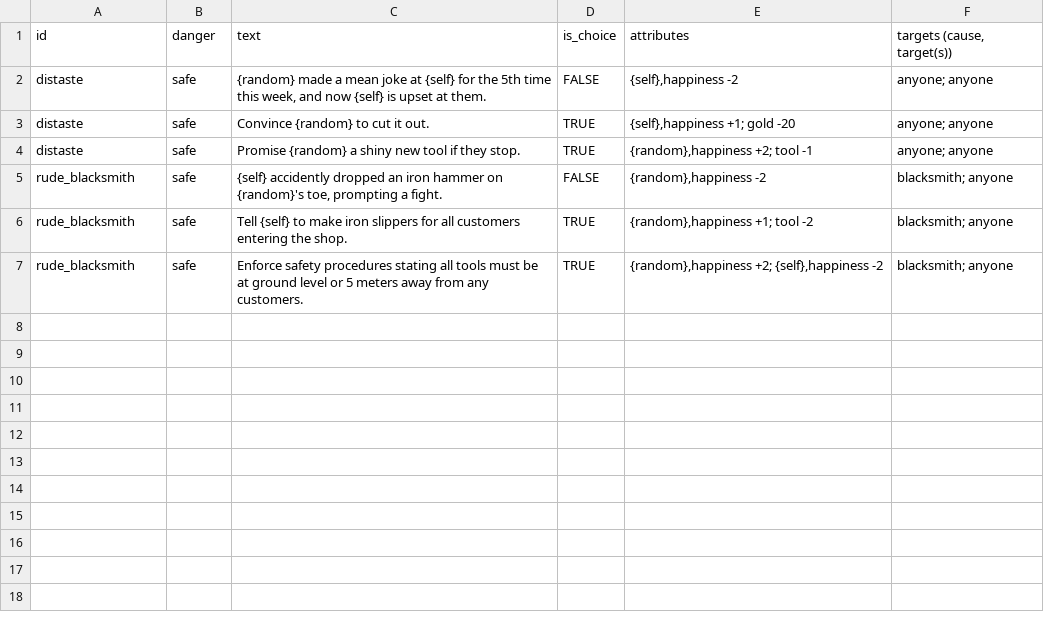
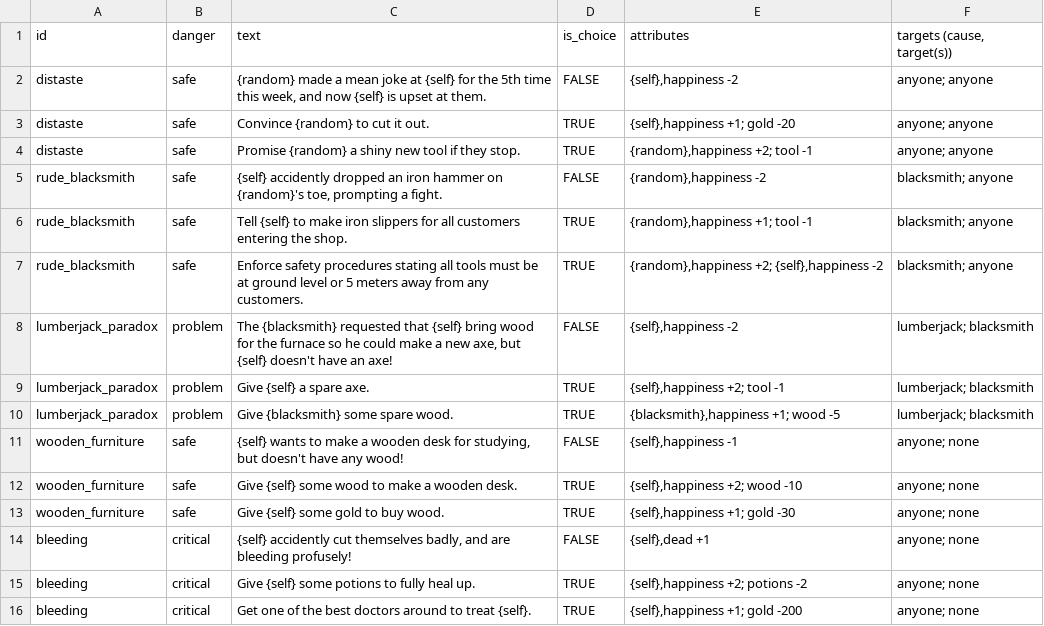
Before and after one commit to morie197/Cost-Village-SoloDevJam11, a CSV file: resources/Jammmy - Sheet1.csv, drawn as a sheet.

Commit message:
[Add] No-target events, death
Added a "death" state which simply removes the person from the village. Also made it so there can be no target for events.

```diff
--- a/resources/Jammmy - Sheet1.csv
+++ b/resources/Jammmy - Sheet1.csv
@@ -5,3 +5,12 @@ distaste,safe,Promise {random} a shiny new tool if they stop.,TRUE,"{random},hap
 rude_blacksmith,safe,"{self} accidently dropped an iron hammer on {random}'s toe, prompting a fight.",FALSE,"{random},happiness -2",blacksmith; anyone
-rude_blacksmith,safe,Tell {self} to make iron slippers for all customers entering the shop.,TRUE,"{random},happiness +1; tool -2",blacksmith; anyone
+rude_blacksmith,safe,Tell {self} to make iron slippers for all customers entering the shop.,TRUE,"{random},happiness +1; tool -1",blacksmith; anyone
 rude_blacksmith,safe,Enforce safety procedures stating all tools must be at ground level or 5 meters away from any customers.,TRUE,"{random},happiness +2; {self},happiness -2",blacksmith; anyone
+lumberjack_paradox,problem,"The {blacksmith} requested that {self} bring wood for the furnace so he could make a new axe, but {self} doesn't have an axe!",FALSE,"{self},happiness -2",lumberjack; blacksmith
+lumberjack_paradox,problem,Give {self} a spare axe.,TRUE,"{self},happiness +2; tool -1",lumberjack; blacksmith
+lumberjack_paradox,problem,Give {blacksmith} some spare wood.,TRUE,"{blacksmith},happiness +1; wood -5",lumberjack; blacksmith
+wooden_furniture,safe,"{self} wants to make a wooden desk for studying, but doesn't have any wood!",FALSE,"{self},happiness -1",anyone; none
+wooden_furniture,safe,Give {self} some wood to make a wooden desk.,TRUE,"{self},happiness +2; wood -10",anyone; none
+wooden_furniture,safe,Give {self} some gold to buy wood.,TRUE,"{self},happiness +1; gold -30",anyone; none
+bleeding,critical,"{self} accidently cut themselves badly, and are bleeding profusely!",FALSE,"{self},dead +1",anyone; none
+bleeding,critical,Give {self} some potions to fully heal up.,TRUE,"{self},happiness +2; potions -2",anyone; none
+bleeding,critical,Get one of the best doctors around to treat {self}.,TRUE,"{self},happiness +1; gold -200",anyone; none
```
Also changed, not shown: 6 other files.
